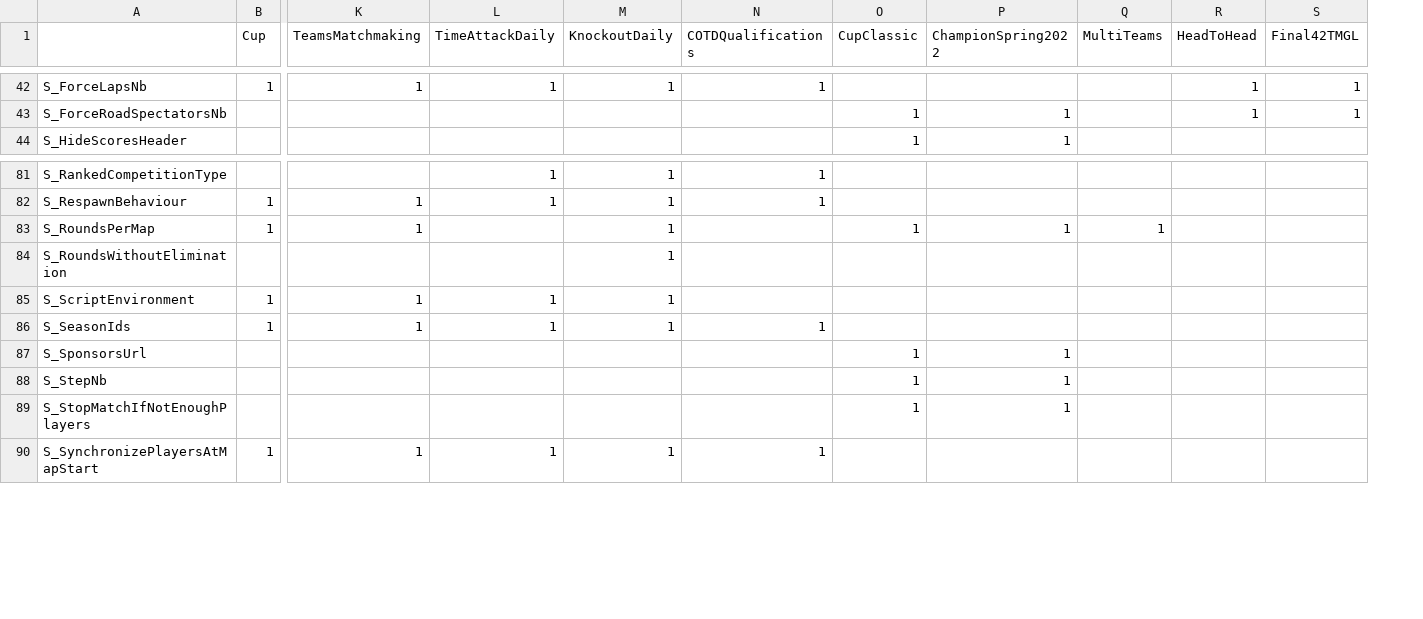
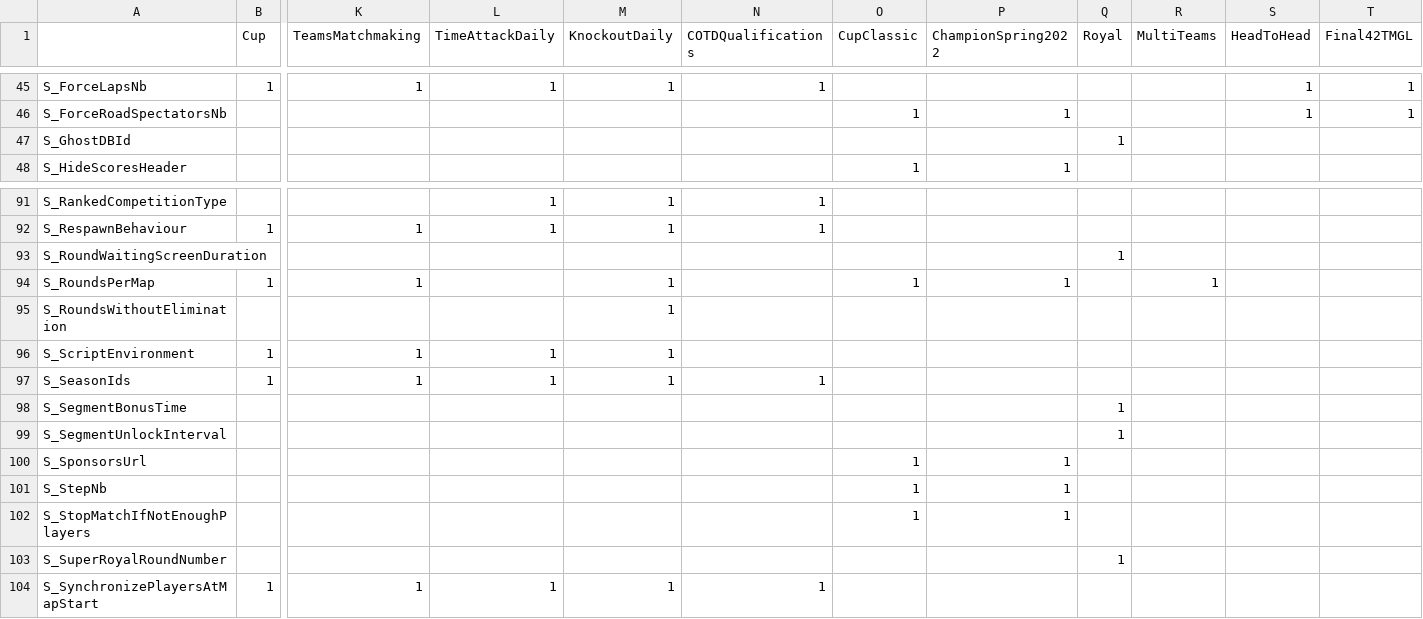
Before and after one commit to XertroV/tm-better-room-manager, a CSV file: GameModes.csv, drawn as a sheet; only a part is shown, gaps mark what is left out; rows hold the shown columns only; the diff covers the shown part only; the diff names each change by its address in the sheet, - before the commit and + after, or states it on an @@ line.

Commit message:
add royal and add docs and some room builder things

```diff
--- a/GameModes.csv
+++ b/GameModes.csv
+column Q (Royal), empty
+row 47: S_GhostDBId |  |  |  |  |  |  |  | 1
+row 93: S_RoundWaitingScreenDuration |  |  |  |  |  |  |  | 1
+row 98: S_SegmentBonusTime |  |  |  |  |  |  |  | 1
+row 99: S_SegmentUnlockInterval |  |  |  |  |  |  |  | 1
+row 103: S_SuperRoyalRoundNumber |  |  |  |  |  |  |  | 1
```
Also changed, not shown: 9 added rows elsewhere in this file, 7 other files.
